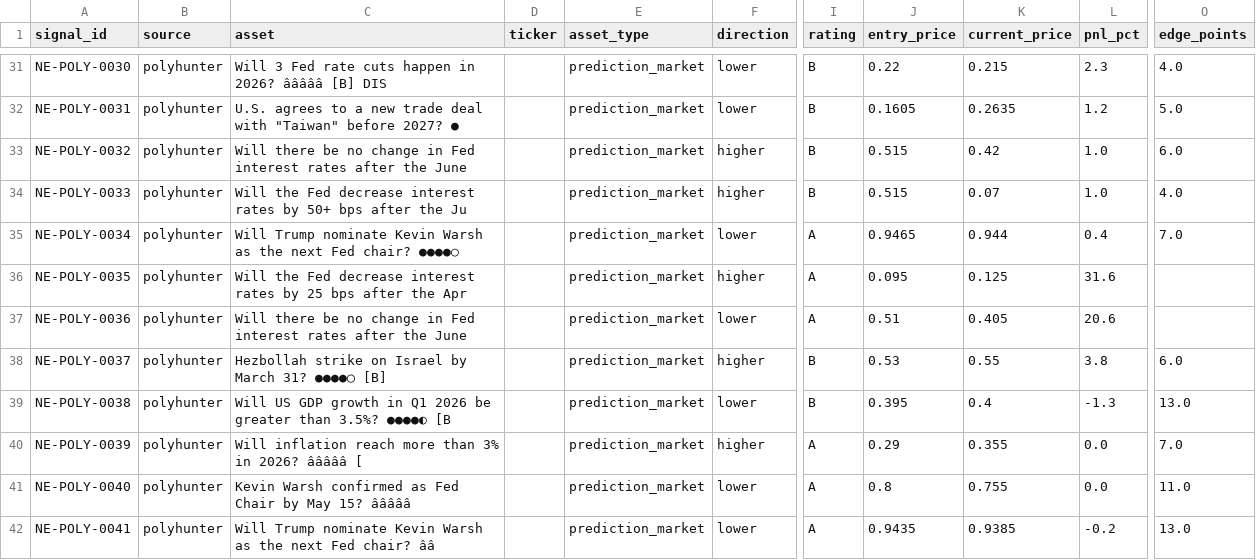
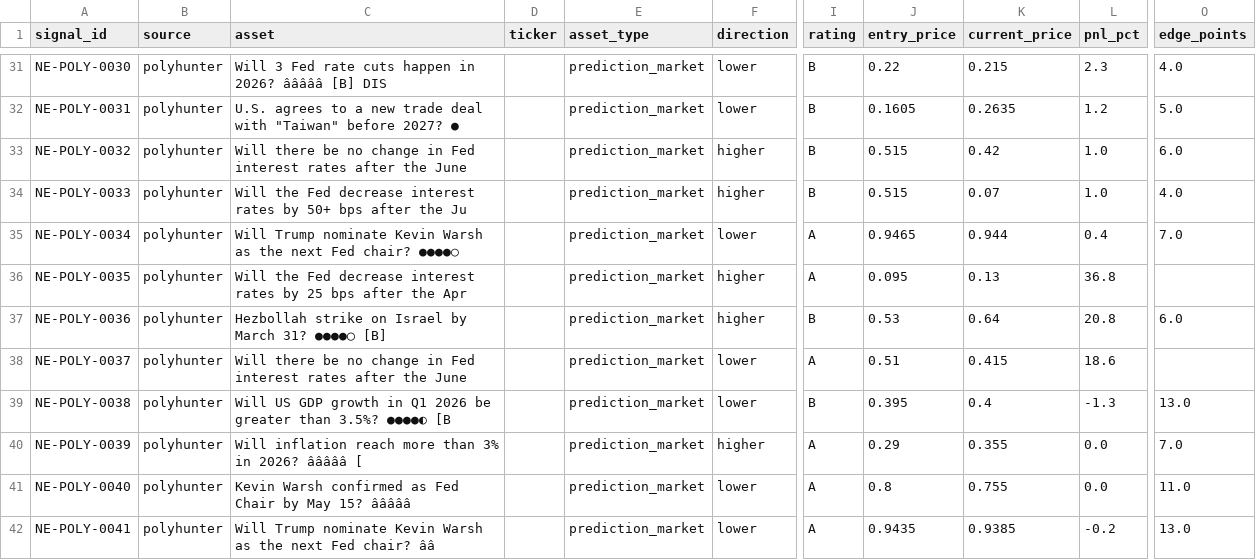
Before and after one commit to IvanMassow/edge-intel, a CSV file: signals.csv, drawn as a sheet; only a part is shown, gaps mark what is left out; the diff covers the shown part only; the diff names each change by its address in the sheet, - before the commit and + after, or states it on an @@ line.

```diff
--- a/signals.csv
+++ b/signals.csv
-K36 (current_price): 0.125
+K36 (current_price): 0.13
-L36 (pnl_pct): 31.6
+L36 (pnl_pct): 36.8
-C37 (asset): Will there be no change in Fed interest rates after the June
+C37 (asset): Hezbollah strike on Israel by March 31? ●●●●◯ [B]
-F37 (direction): lower
+F37 (direction): higher
-I37 (rating): A
+I37 (rating): B
-J37 (entry_price): 0.51
+J37 (entry_price): 0.53
-K37 (current_price): 0.405
+K37 (current_price): 0.64
-L37 (pnl_pct): 20.6
+L37 (pnl_pct): 20.8
-O37 (edge_points): (empty)
+O37 (edge_points): 6.0
-C38 (asset): Hezbollah strike on Israel by March 31? ●●●●◯ [B]
+C38 (asset): Will there be no change in Fed interest rates after the June
-F38 (direction): higher
+F38 (direction): lower
-I38 (rating): B
+I38 (rating): A
-J38 (entry_price): 0.53
+J38 (entry_price): 0.51
-K38 (current_price): 0.55
+K38 (current_price): 0.415
-L38 (pnl_pct): 3.8
+L38 (pnl_pct): 18.6
-O38 (edge_points): 6.0
+O38 (edge_points): (empty)
```
Also changed, not shown: 6 edited cells elsewhere in this file, 9 other files.
